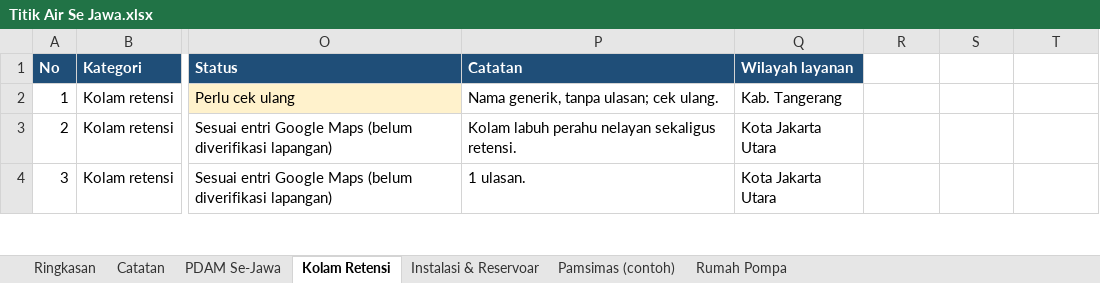
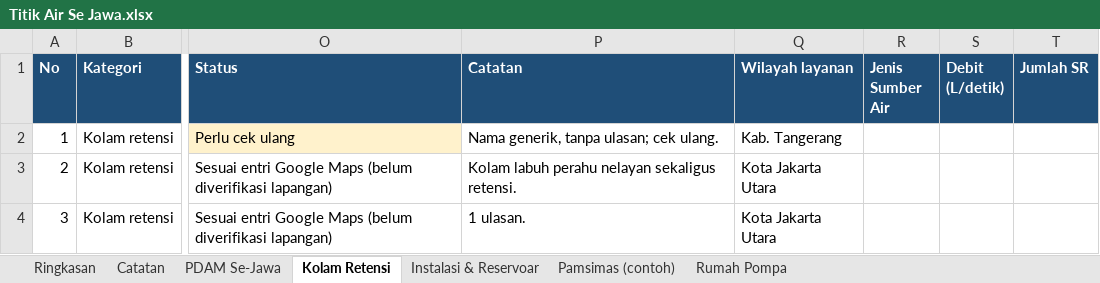
Before and after one commit to SLAfahmi/GIS_sumber-air-bersih_Bandung-raya, an Excel workbook: database/Titik Air Se Jawa.xlsx, sheet Kolam Retensi, drawn as a sheet; only a part is shown, gaps mark what is left out; values as stored, in another font and other column widths than the file's, no borders; the diff names each change by its address in the sheet, - before the commit and + after, or states it on an @@ line.

```diff
--- a/database/Titik Air Se Jawa.xlsx (sheet Kolam Retensi)
+++ b/database/Titik Air Se Jawa.xlsx (sheet Kolam Retensi)
-R1: (empty)
+R1: Jenis Sumber Air
-R1:T1 fill: none
+R1:T1 fill: #1F4E78
-S1: (empty)
+S1: Debit (L/detik)
-T1: (empty)
+T1: Jumlah SR
```
Also changed, not shown: sheet Pamsimas (contoh), sheet Instalasi & Reservoar, sheet Rumah Pompa, sheet PDAM Se-Jawa, 50 other files.
